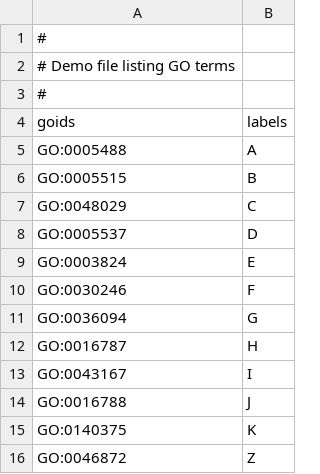
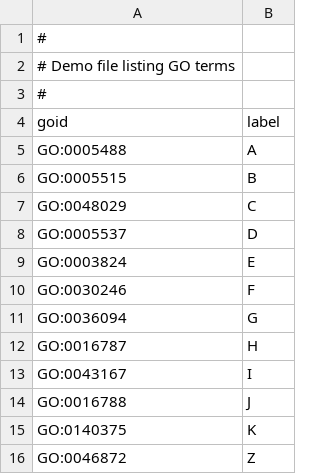
Before and after one commit to ialbert/genescape-central, a CSV file: src/genescape/data/goids-label.csv, drawn as a sheet.

```diff
--- a/src/genescape/data/goids-label.csv
+++ b/src/genescape/data/goids-label.csv
@@ -3,3 +3,3 @@
 #
-goids,labels
+goid,label
 GO:0005488,A
```
Also changed, not shown: 6 other files.
